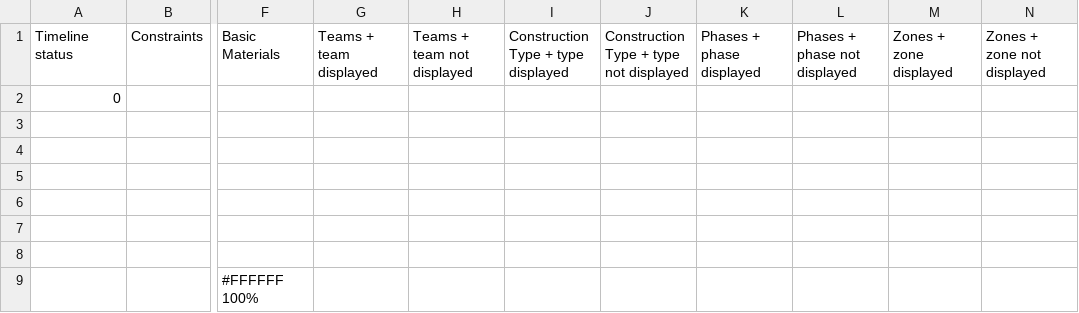
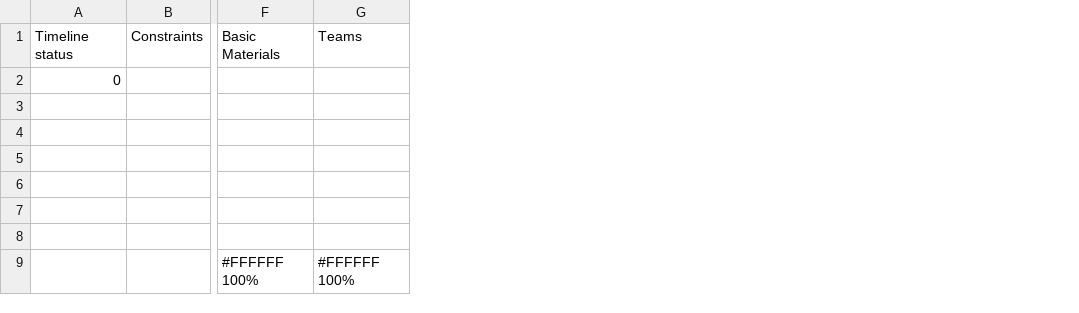
Before and after one commit to clementgerard1/4DLeanBoard, a CSV file: src/components/3DViewer/assets/styles3D.csv, drawn as a sheet; only a part is shown, gaps mark what is left out; removed rows and columns are numbered as before the commit, all else as after; the diff names each change by its address in the sheet, - before the commit and + after, or states it on an @@ line.

Commit message:
team display implemented

```diff
--- a/src/components/3DViewer/assets/styles3D.csv
+++ b/src/components/3DViewer/assets/styles3D.csv
-column G (Teams + team displayed), empty
-column H (Teams + team not displayed), empty
-column I, row 1: Construction Type + type displayed
-column J, row 1: Construction Type + type not displayed
-column K (Phases + phase displayed), empty
-column L (Phases + phase not displayed), empty
-column M (Zones + zone displayed), empty
-column N (Zones + zone not displayed), empty
+column G (Teams), row 9: #FFFFFF 100%
```
Also changed, not shown: 4 other files.
